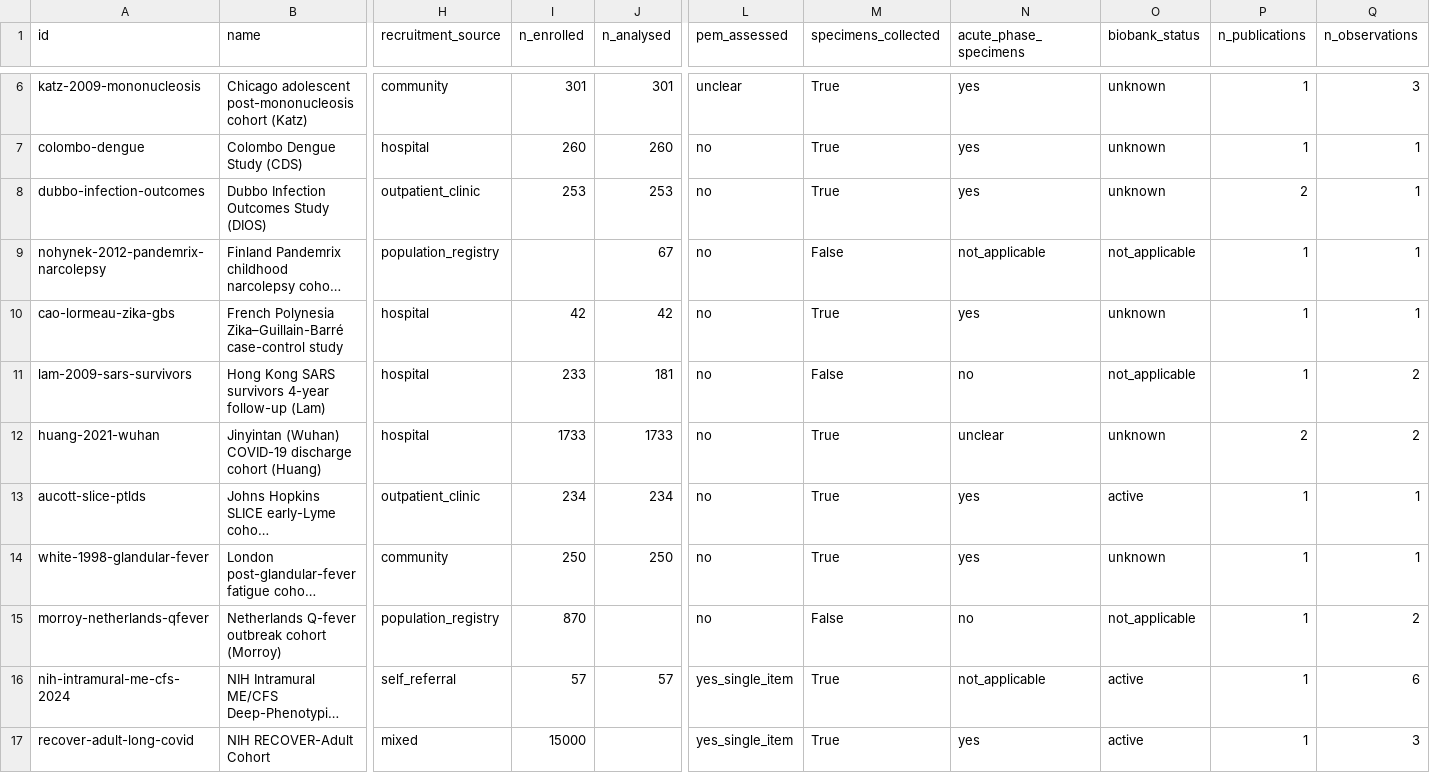
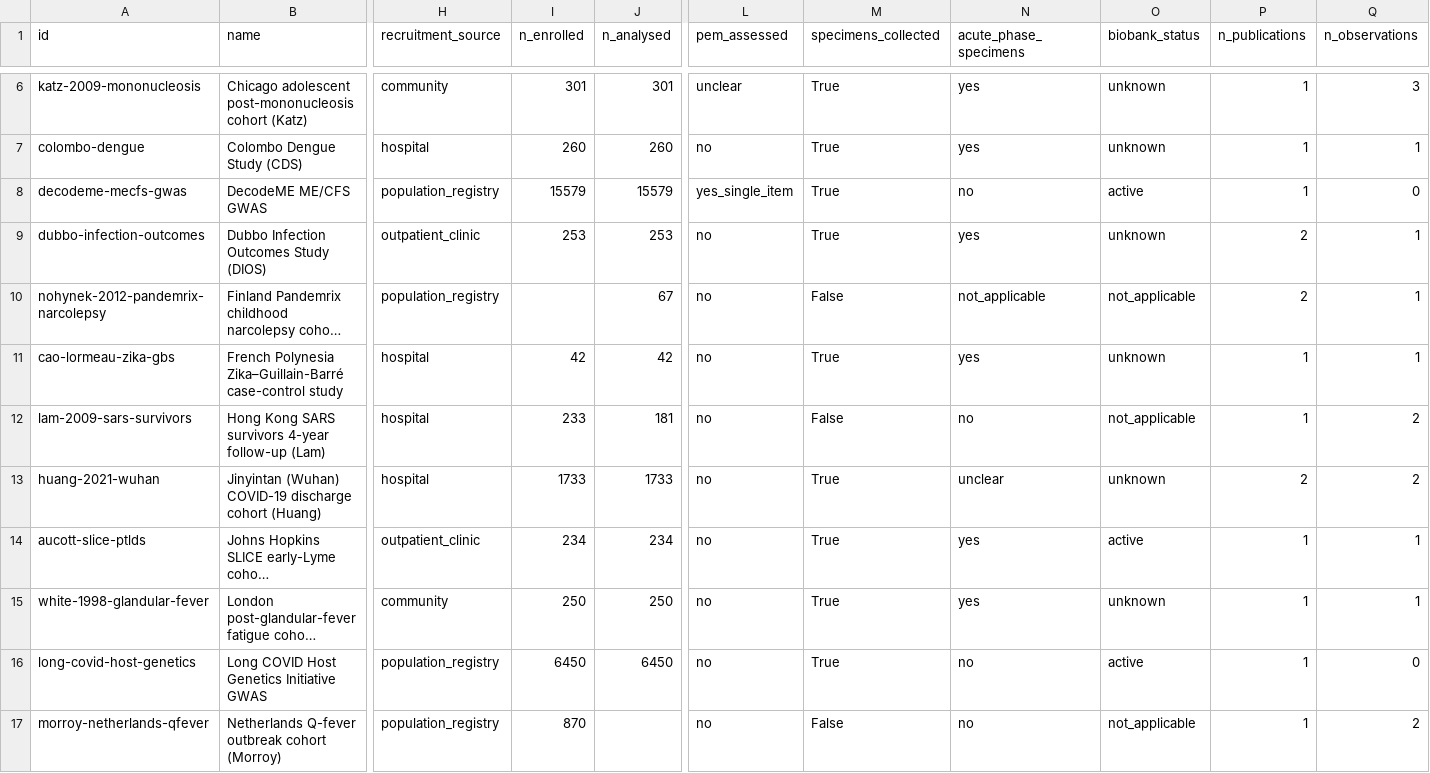
Before and after one commit to MattH55/osmf-research-tracker, a CSV file: data/pais-cohorts.csv, drawn as a sheet; only a part is shown, gaps mark what is left out; the shorter side is filled out with more unchanged rows; long unchanged cells end in …; addresses are those after the commit; rows hold the shown columns only; the diff names each change by its address in the sheet, - before the commit and + after, or states it on an @@ line.

```diff
--- a/data/pais-cohorts.csv
+++ b/data/pais-cohorts.csv
+row 8: decodeme-mecfs-gwas | DecodeME ME/CFS GWAS | population_registry | 15579 | 15579 | yes_single_item | True | no | active | 1 | 0
-P10 (n_publications): 1
+P10 (n_publications): 2
+row 16: long-covid-host-genetics | Long COVID Host Genetics Initiative GWAS | population_registry | 6450 | 6450 | no | True | no | active | 1 | 0
```
Also changed, not shown: data/pais-predictors.csv, 14 other files.
